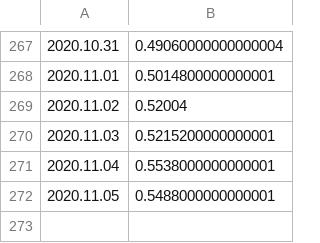
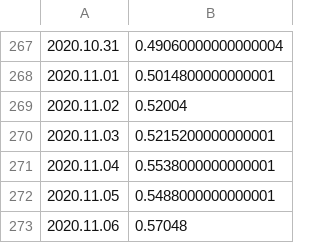
Before and after one commit to bdekoz/FNPRMS-results, a CSV file: samsung_galaxy_s10-fenix-nightly-al-results.csv, drawn as a sheet; only a part is shown, gaps mark what is left out.

```diff
--- a/samsung_galaxy_s10-fenix-nightly-al-results.csv
+++ b/samsung_galaxy_s10-fenix-nightly-al-results.csv
@@ -272 +272,2 @@
 2020.11.05, 0.5488000000000001
+2020.11.06, 0.57048
```
Also changed, not shown: pixel_4_xl-fenix-nightly-al-results.csv, pixel_4_xl-fenix-nightly-hanoob-results.csv, 21 other files.
